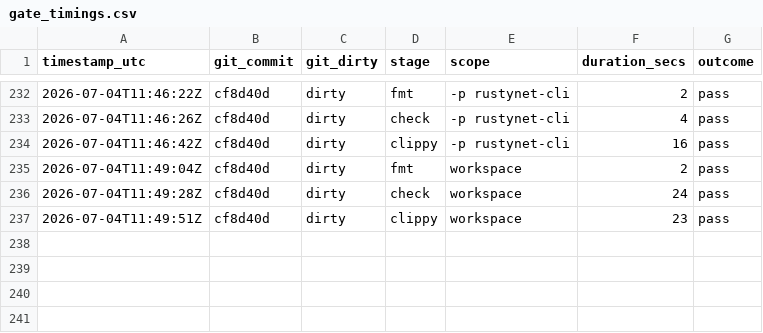
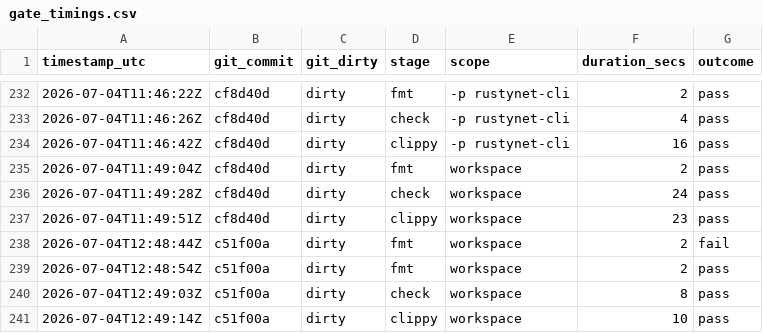
Before and after one commit to Iwan-Teague/Rustynet, a CSV file: documents/operations/gate_timings.csv, drawn as a sheet; only a part is shown, gaps mark what is left out.

```diff
--- a/documents/operations/gate_timings.csv
+++ b/documents/operations/gate_timings.csv
@@ -237 +237,5 @@ timestamp_utc,git_commit,git_dirty,stage,scope,duration_secs,outcome
 2026-07-04T11:49:51Z,cf8d40d,dirty,clippy,workspace,23,pass
+2026-07-04T12:48:44Z,c51f00a,dirty,fmt,workspace,2,fail
+2026-07-04T12:48:54Z,c51f00a,dirty,fmt,workspace,2,pass
+2026-07-04T12:49:03Z,c51f00a,dirty,check,workspace,8,pass
+2026-07-04T12:49:14Z,c51f00a,dirty,clippy,workspace,10,pass
```
Also changed, not shown: 3 other files.
